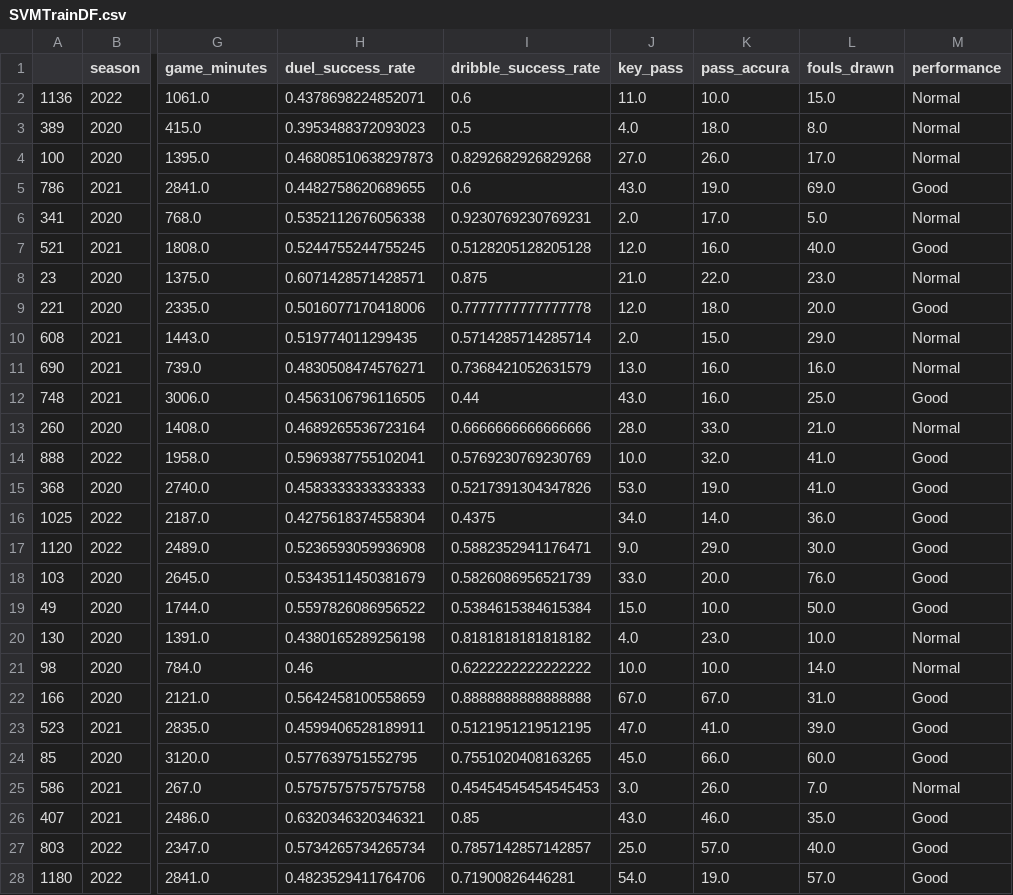
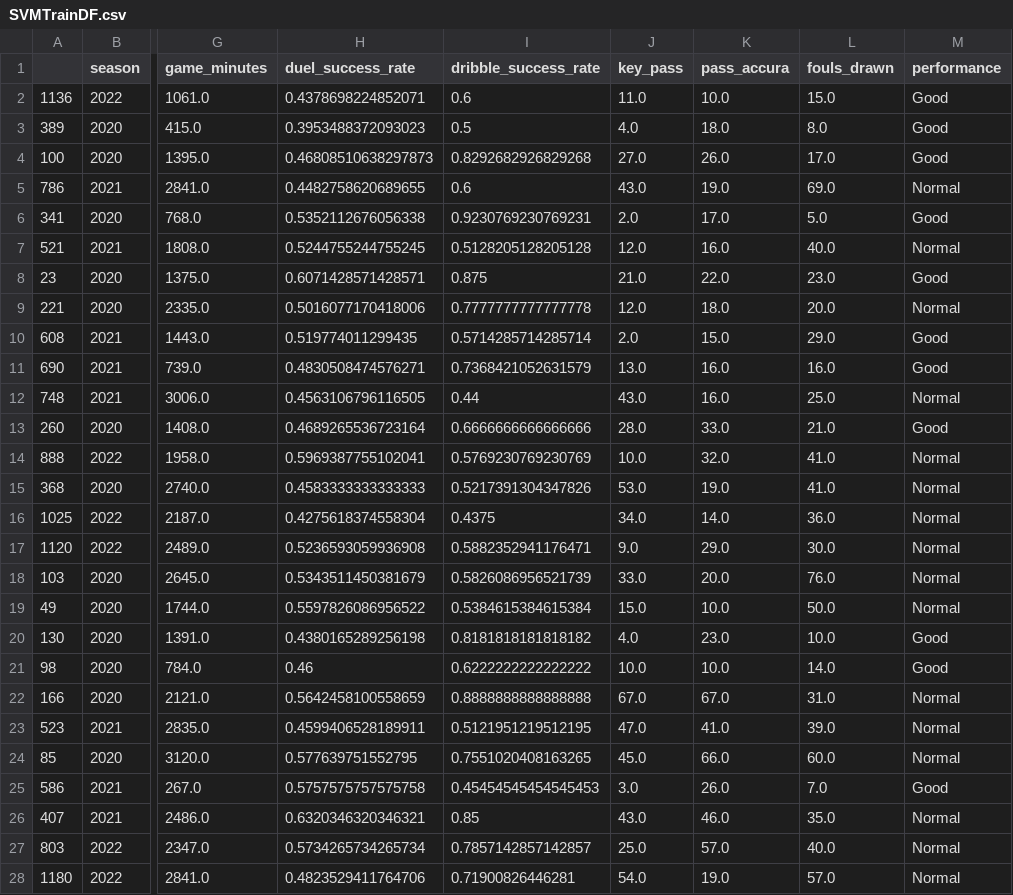
Before and after one commit to HLeoF/laliga_machine_learning, a CSV file: laligaProject/SVM/SVMTrainDF.csv, drawn as a sheet; only a part is shown, gaps mark what is left out; the diff covers the shown part only; the diff names each change by its address in the sheet, - before the commit and + after, or states it on an @@ line.

Commit message:
SVM_update

```diff
--- a/laligaProject/SVM/SVMTrainDF.csv
+++ b/laligaProject/SVM/SVMTrainDF.csv
-M2:M4 (performance): Normal
+M2:M4 (performance): Good
-M5 (performance): Good
+M5 (performance): Normal
-M6 (performance): Normal
+M6 (performance): Good
-M7 (performance): Good
+M7 (performance): Normal
-M8 (performance): Normal
+M8 (performance): Good
-M9 (performance): Good
+M9 (performance): Normal
-M10:M11 (performance): Normal
+M10:M11 (performance): Good
-M12 (performance): Good
+M12 (performance): Normal
-M13 (performance): Normal
+M13 (performance): Good
-M14:M19 (performance): Good
+M14:M19 (performance): Normal
-M20:M21 (performance): Normal
+M20:M21 (performance): Good
-M22:M24 (performance): Good
+M22:M24 (performance): Normal
-M25 (performance): Normal
+M25 (performance): Good
-M26:M28 (performance): Good
+M26:M28 (performance): Normal
```
Also changed, not shown: 152 edited cells elsewhere in this file.
